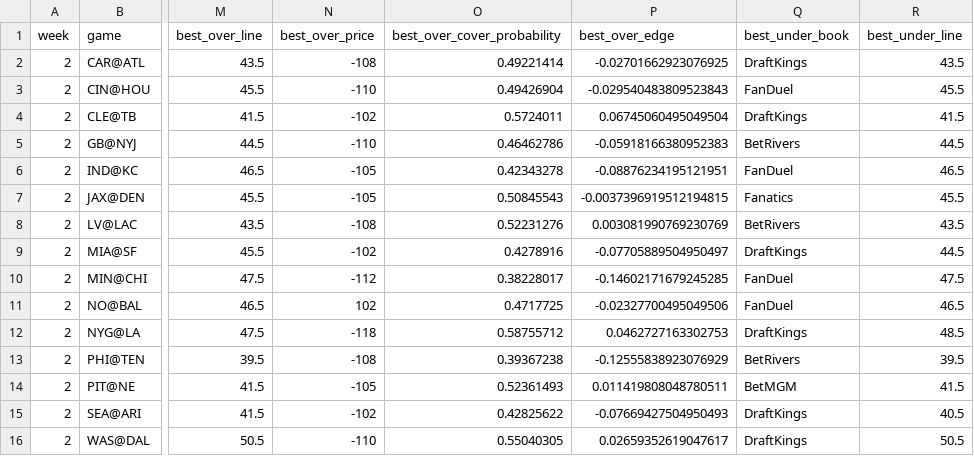
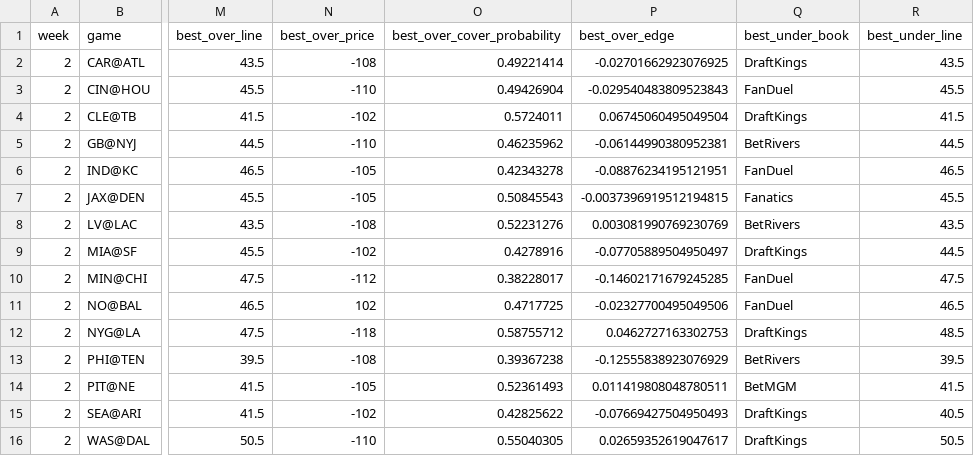
Before and after one commit to trashduty/trash-schedule, a CSV file: NFL_Odds/Data/totals_odds.csv, drawn as a sheet; only a part is shown, gaps mark what is left out; the diff names each change by its address in the sheet, - before the commit and + after, or states it on an @@ line.

```diff
--- a/NFL_Odds/Data/totals_odds.csv
+++ b/NFL_Odds/Data/totals_odds.csv
-O5 (best_over_cover_probability): 0.46462786
+O5 (best_over_cover_probability): 0.46235962
-P5 (best_over_edge): -0.05918166380952383
+P5 (best_over_edge): -0.06144990380952381
```
Also changed, not shown: NFL_Odds/Data/spreads_odds.csv.
